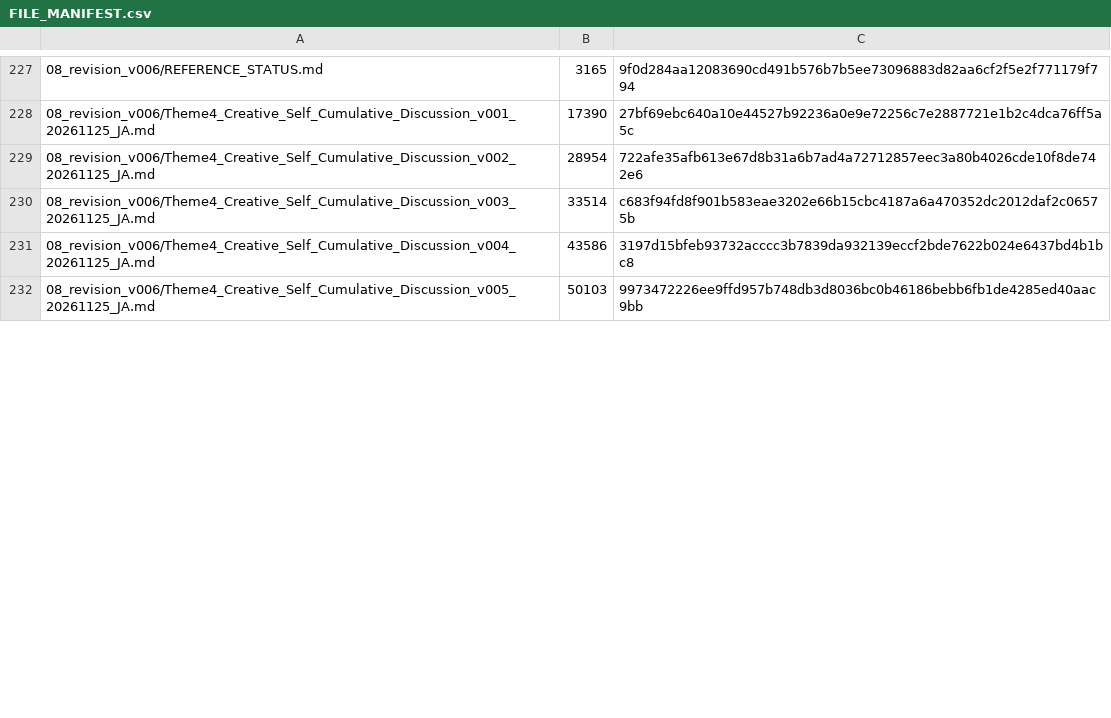
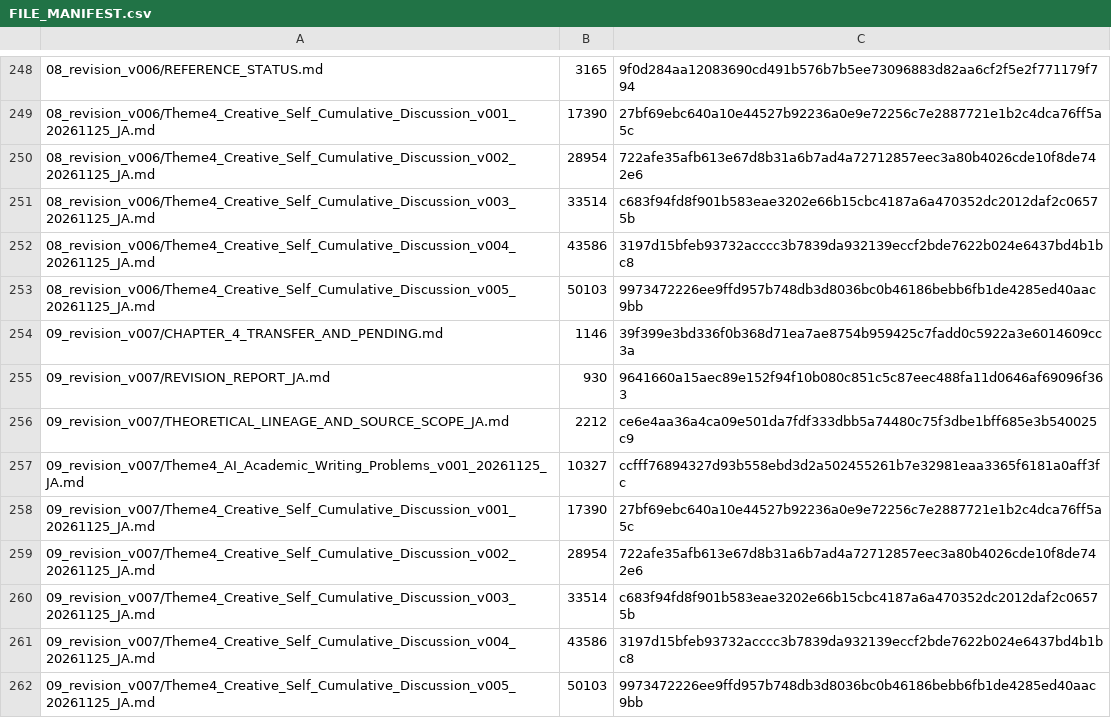
Before and after one commit to kd0171/310_AdvancedAndHotTopics_Thesis, a CSV file: FILE_MANIFEST.csv, drawn as a sheet; only a part is shown, gaps mark what is left out; the diff covers the shown part only.

```diff
--- a/FILE_MANIFEST.csv
+++ b/FILE_MANIFEST.csv
@@ -232 +253,10 @@
 08_revision_v006/Theme4_Creative_Self_Cumulative_Discussion_v005_20261125_JA.md,50103,9973472226ee9ffd957b748db3d8036bc0b46186bebb6fb1de4285ed40aac9bb
+09_revision_v007/CHAPTER_4_TRANSFER_AND_PENDING.md,1146,39f399e3bd336f0b368d71ea7ae8754b959425c7fadd0c5922a3e6014609cc3a
+09_revision_v007/REVISION_REPORT_JA.md,930,9641660a15aec89e152f94f10b080c851c5c87eec488fa11d0646af69096f363
+09_revision_v007/THEORETICAL_LINEAGE_AND_SOURCE_SCOPE_JA.md,2212,ce6e4aa36a4ca09e501da7fdf333dbb5a74480c75f3dbe1bff685e3b540025c9
+09_revision_v007/Theme4_AI_Academic_Writing_Problems_v001_20261125_JA.md,10327,ccfff76894327d93b558ebd3d2a502455261b7e32981eaa3365f6181a0aff3fc
+09_revision_v007/Theme4_Creative_Self_Cumulative_Discussion_v001_20261125_JA.md,17390,27bf69ebc640a10e44527b92236a0e9e72256c7e2887721e1b2c4dca76ff5a5c
+09_revision_v007/Theme4_Creative_Self_Cumulative_Discussion_v002_20261125_JA.md,28954,722afe35afb613e67d8b31a6b7ad4a72712857eec3a80b4026cde10f8de742e6
+09_revision_v007/Theme4_Creative_Self_Cumulative_Discussion_v003_20261125_JA.md,33514,c683f94fd8f901b583eae3202e66b15cbc4187a6a470352dc2012daf2c06575b
+09_revision_v007/Theme4_Creative_Self_Cumulative_Discussion_v004_20261125_JA.md,43586,3197d15bfeb93732acccc3b7839da932139eccf2bde7622b024e6437bd4b1bc8
+09_revision_v007/Theme4_Creative_Self_Cumulative_Discussion_v005_20261125_JA.md,50103,9973472226ee9ffd957b748db3d8036bc0b46186bebb6fb1de4285ed40aac9bb
```
Also changed, not shown: 27 added rows, 1 removed row and 18 edited cells elsewhere in this file, 45 other files.
